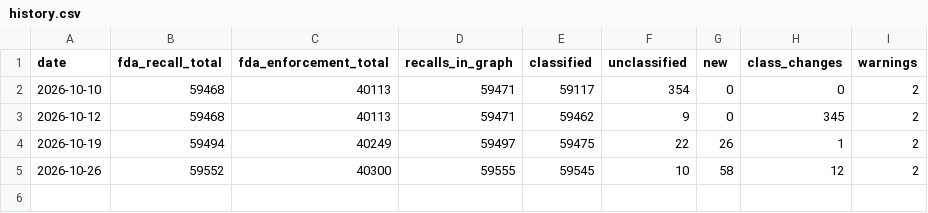
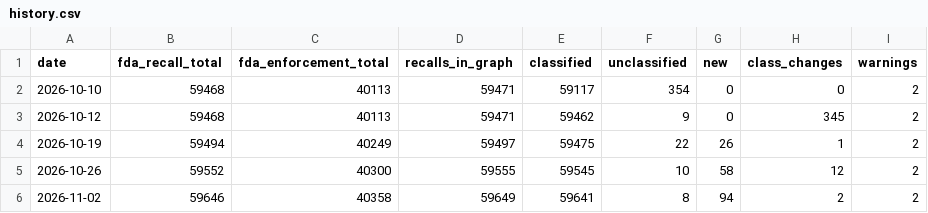
Before and after one commit to medical-device-design/medical-device-kg-pipeline, a CSV file: recalls/history.csv, drawn as a sheet; the diff names each change by its address in the sheet, - before the commit and + after, or states it on an @@ line.

```diff
--- a/recalls/history.csv
+++ b/recalls/history.csv
+row 6: 2026-11-02 | 59646 | 40358 | 59649 | 59641 | 8 | 94 | 2 | 2
```
Also changed, not shown: 5 other files.
